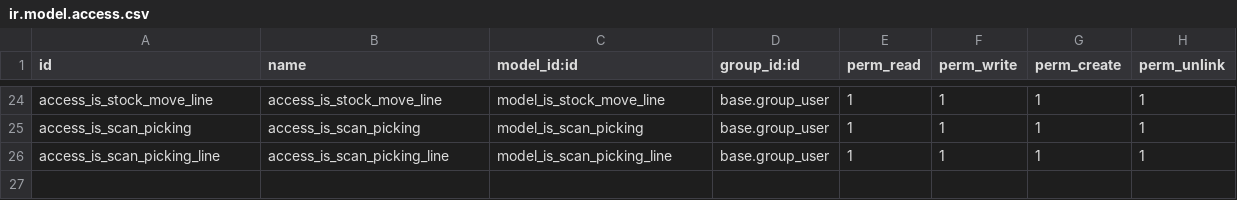
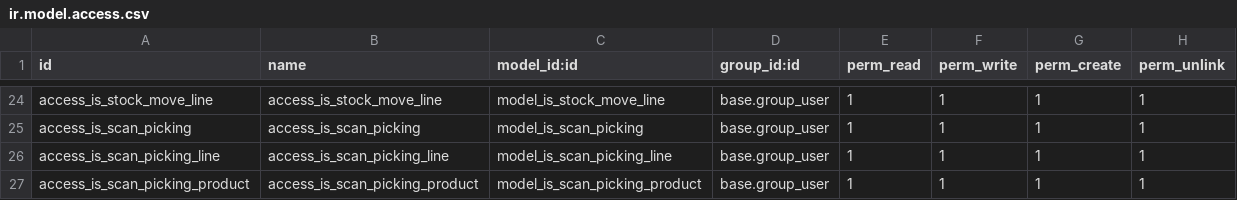
Before and after one commit to tonygalmiche/is_fromtome14, a CSV file: security/ir.model.access.csv, drawn as a sheet; only a part is shown, gaps mark what is left out; the diff names each change by its address in the sheet, - before the commit and + after, or states it on an @@ line.

```diff
--- a/security/ir.model.access.csv
+++ b/security/ir.model.access.csv
+row 27: access_is_scan_picking_product | access_is_scan_picking_product | model_is_scan_picking_product | base.group_user | 1 | 1 | 1 | 1
```
Also changed, not shown: 3 other files.
